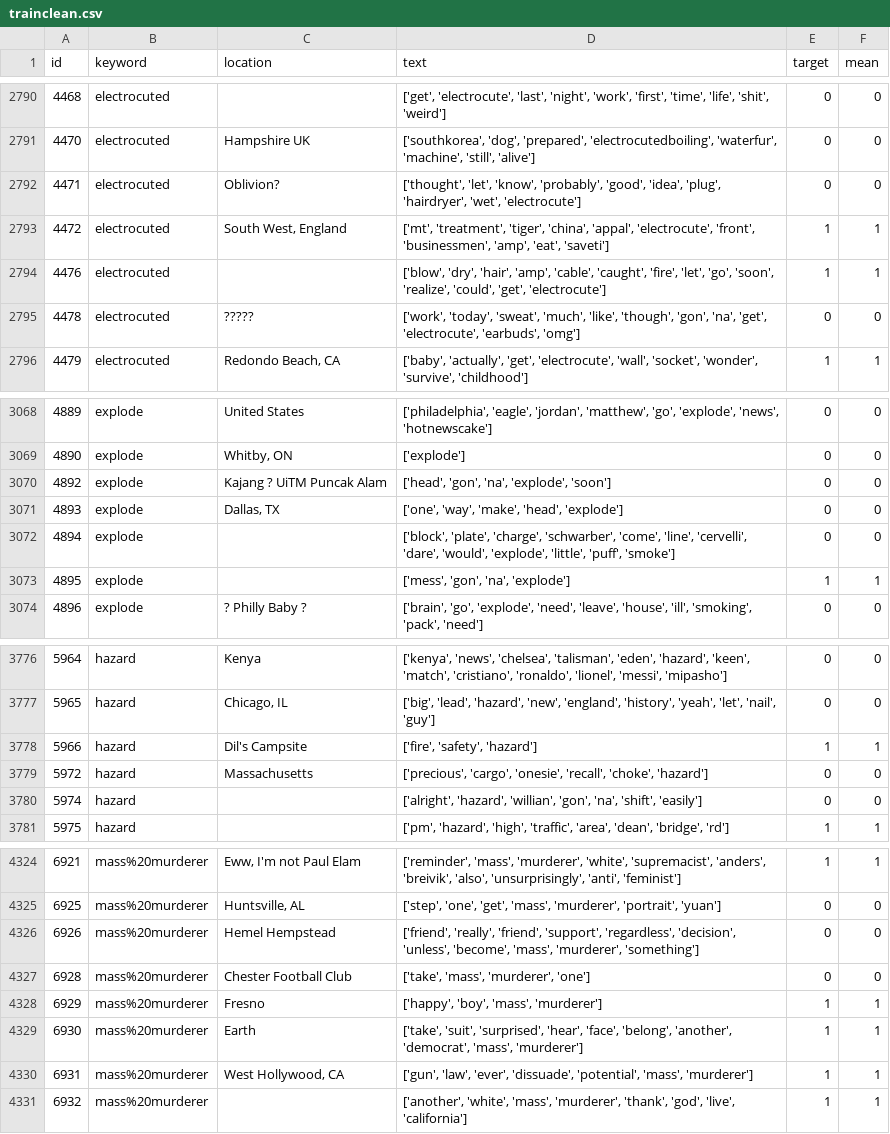
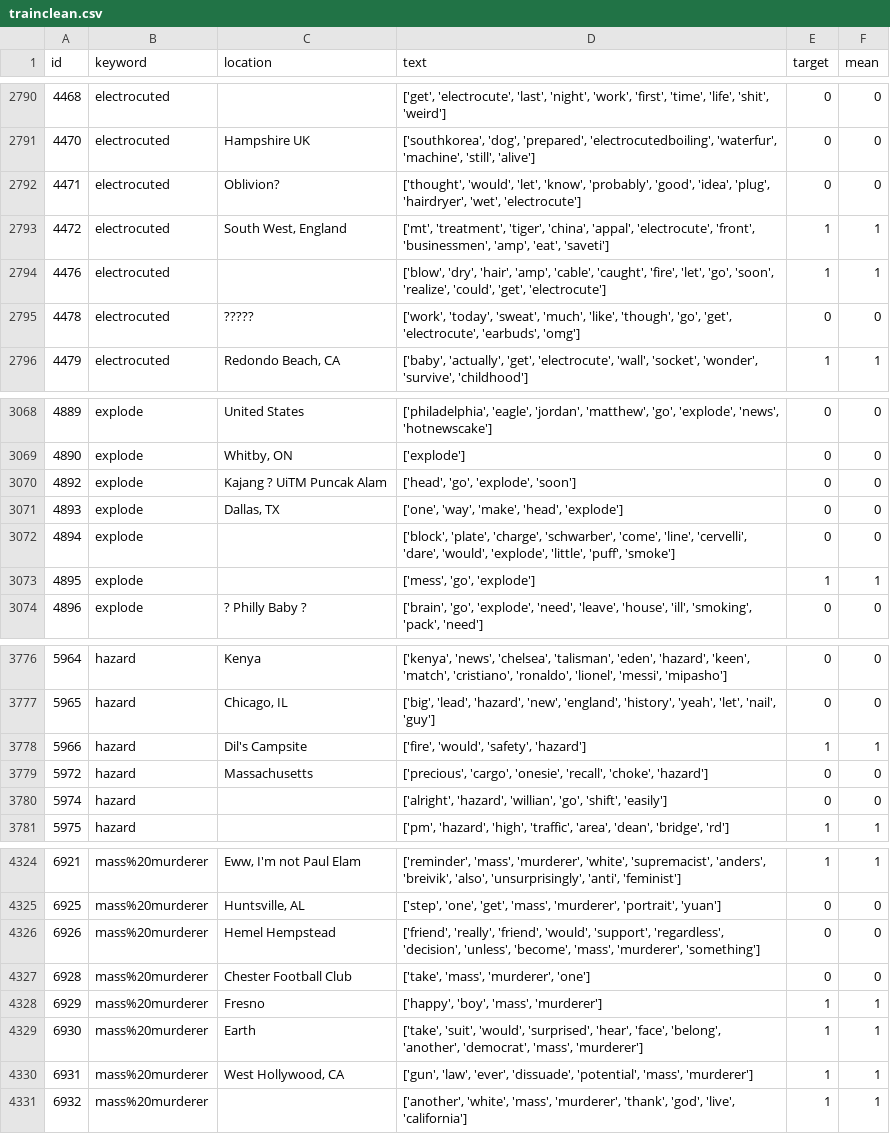
Before and after one commit to ConstantBlanck/Orange_Project2, a CSV file: trainclean.csv, drawn as a sheet; only a part is shown, gaps mark what is left out; the diff covers the shown part only.

```diff
--- a/trainclean.csv
+++ b/trainclean.csv
@@ -2792,6 +2792,6 @@ id,keyword,location,text,target,mean
 4470,electrocuted,Hampshire UK,"['southkorea', 'dog', 'prepared', 'electrocutedboiling', 'waterfur', 'machine', 'still', 'alive']",0,0
-4471,electrocuted,Oblivion?,"['thought', 'let', 'know', 'probably', 'good', 'idea', 'plug', 'hairdryer', 'wet', 'electrocute']",0,0
+4471,electrocuted,Oblivion?,"['thought', 'would', 'let', 'know', 'probably', 'good', 'idea', 'plug', 'hairdryer', 'wet', 'electrocute']",0,0
 4472,electrocuted,"South West, England","['mt', 'treatment', 'tiger', 'china', 'appal', 'electrocute', 'front', 'businessmen', 'amp', 'eat', 'saveti']",1,1
 4476,electrocuted,,"['blow', 'dry', 'hair', 'amp', 'cable', 'caught', 'fire', 'let', 'go', 'soon', 'realize', 'could', 'get', 'electrocute']",1,1
-4478,electrocuted,?????,"['work', 'today', 'sweat', 'much', 'like', 'though', 'gon', 'na', 'get', 'electrocute', 'earbuds', 'omg']",0,0
+4478,electrocuted,?????,"['work', 'today', 'sweat', 'much', 'like', 'though', 'go', 'get', 'electrocute', 'earbuds', 'omg']",0,0
 4479,electrocuted,"Redondo Beach, CA","['baby', 'actually', 'get', 'electrocute', 'wall', 'socket', 'wonder', 'survive', 'childhood']",1,1
@@ -3070,6 +3070,6 @@ id,keyword,location,text,target,mean
 4890,explode,"Whitby, ON",['explode'],0,0
-4892,explode,Kajang ? UiTM Puncak Alam,"['head', 'gon', 'na', 'explode', 'soon']",0,0
+4892,explode,Kajang ? UiTM Puncak Alam,"['head', 'go', 'explode', 'soon']",0,0
 4893,explode,"Dallas, TX","['one', 'way', 'make', 'head', 'explode']",0,0
 4894,explode,,"['block', 'plate', 'charge', 'schwarber', 'come', 'line', 'cervelli', 'dare', 'would', 'explode', 'little', 'puff', 'smoke']",0,0
-4895,explode,,"['mess', 'gon', 'na', 'explode']",1,1
+4895,explode,,"['mess', 'go', 'explode']",1,1
 4896,explode,? Philly Baby ?,"['brain', 'go', 'explode', 'need', 'leave', 'house', 'ill', 'smoking', 'pack', 'need']",0,0
@@ -3778,5 +3778,5 @@ id,keyword,location,text,target,mean
 5965,hazard,"Chicago, IL","['big', 'lead', 'hazard', 'new', 'england', 'history', 'yeah', 'let', 'nail', 'guy']",0,0
-5966,hazard,Dil's Campsite,"['fire', 'safety', 'hazard']",1,1
+5966,hazard,Dil's Campsite,"['fire', 'would', 'safety', 'hazard']",1,1
 5972,hazard,Massachusetts,"['precious', 'cargo', 'onesie', 'recall', 'choke', 'hazard']",0,0
-5974,hazard,,"['alright', 'hazard', 'willian', 'gon', 'na', 'shift', 'easily']",0,0
+5974,hazard,,"['alright', 'hazard', 'willian', 'go', 'shift', 'easily']",0,0
 5975,hazard,,"['pm', 'hazard', 'high', 'traffic', 'area', 'dean', 'bridge', 'rd']",1,1
@@ -4326,6 +4326,6 @@ id,keyword,location,text,target,mean
 6925,mass%20murderer,"Huntsville, AL","['step', 'one', 'get', 'mass', 'murderer', 'portrait', 'yuan']",0,0
-6926,mass%20murderer,Hemel Hempstead,"['friend', 'really', 'friend', 'support', 'regardless', 'decision', 'unless', 'become', 'mass', 'murderer', 'something']",0,0
+6926,mass%20murderer,Hemel Hempstead,"['friend', 'really', 'friend', 'would', 'support', 'regardless', 'decision', 'unless', 'become', 'mass', 'murderer', 'something']",0,0
 6928,mass%20murderer,Chester Football Club,"['take', 'mass', 'murderer', 'one']",0,0
 6929,mass%20murderer,Fresno,"['happy', 'boy', 'mass', 'murderer']",1,1
-6930,mass%20murderer,Earth,"['take', 'suit', 'surprised', 'hear', 'face', 'belong', 'another', 'democrat', 'mass', 'murderer']",1,1
+6930,mass%20murderer,Earth,"['take', 'suit', 'would', 'surprised', 'hear', 'face', 'belong', 'another', 'democrat', 'mass', 'murderer']",1,1
 6931,mass%20murderer,"West Hollywood, CA","['gun', 'law', 'ever', 'dissuade', 'potential', 'mass', 'murderer']",1,1
```
Also changed, not shown: 1 added row and 90 edited cells elsewhere in this file, KNN_submit.csv, LR_submit.csv, 10 other files.
